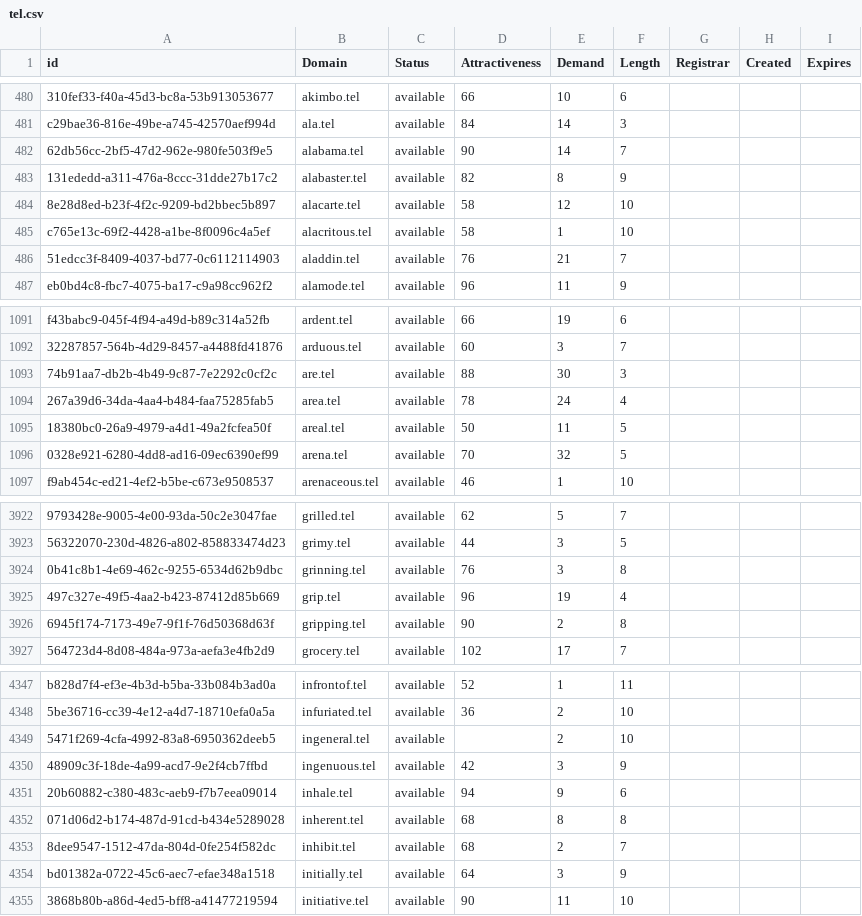
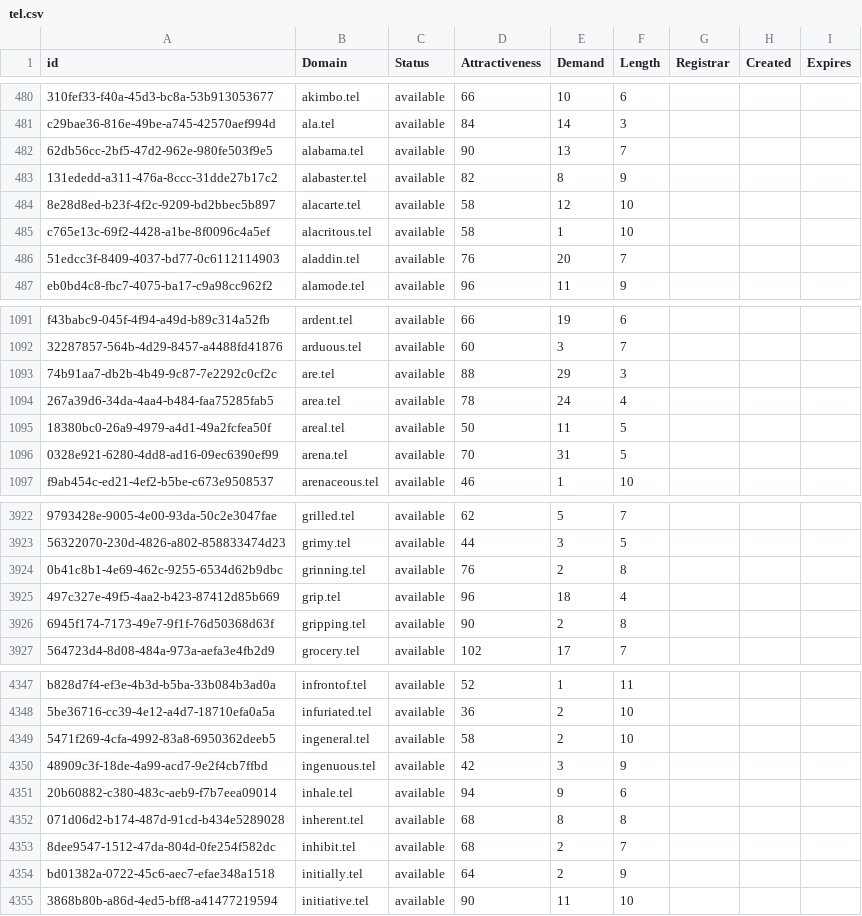
Before and after one commit to UniqueDomains/tel-oneword-domains, a CSV file: tel.csv, drawn as a sheet; only a part is shown, gaps mark what is left out; the diff covers the shown part only; the diff names each change by its address in the sheet, - before the commit and + after, or states it on an @@ line.

```diff
--- a/tel.csv
+++ b/tel.csv
-E482 (Demand): 14
+E482 (Demand): 13
-E486 (Demand): 21
+E486 (Demand): 20
-E1093 (Demand): 30
+E1093 (Demand): 29
-E1096 (Demand): 32
+E1096 (Demand): 31
-E3924 (Demand): 3
+E3924 (Demand): 2
-E3925 (Demand): 19
+E3925 (Demand): 18
-D4349 (Attractiveness): (empty)
+D4349 (Attractiveness): 58
-E4354 (Demand): 3
+E4354 (Demand): 2
```
Also changed, not shown: 167 edited cells elsewhere in this file, 2 other files.
